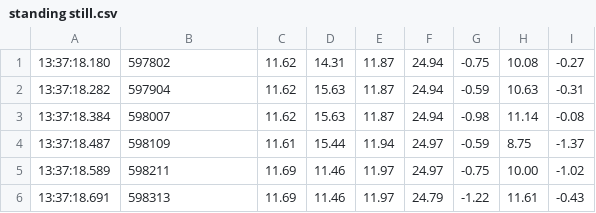
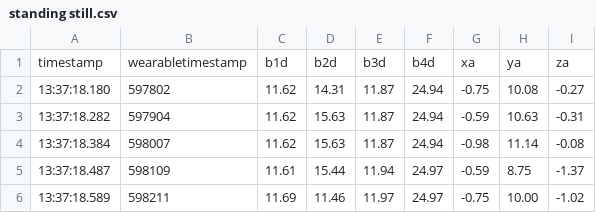
Before and after one commit to selmavangstein/bluetooth-tracking-ultimate, a CSV file: data/standing still.csv, drawn as a sheet; only a part is shown; the shorter side is filled out with more unchanged rows.

```diff
--- a/data/standing still.csv
+++ b/data/standing still.csv
@@ -1 +1,2 @@
+timestamp,wearabletimestamp,b1d,b2d,b3d,b4d,xa,ya,za
 13:37:18.180,597802,11.62,14.31,11.87,24.94,-0.75,10.08,-0.27
```
Also changed, not shown: 2 other files.
